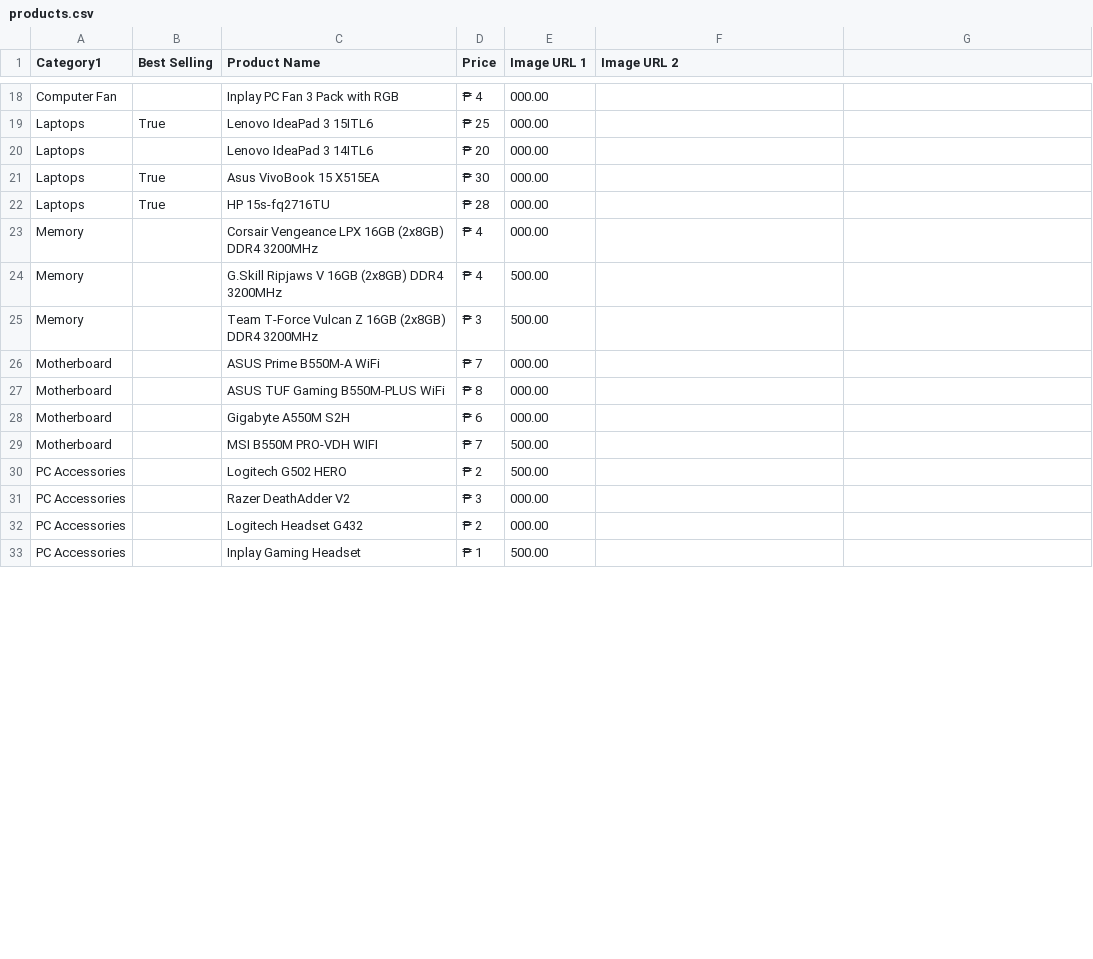
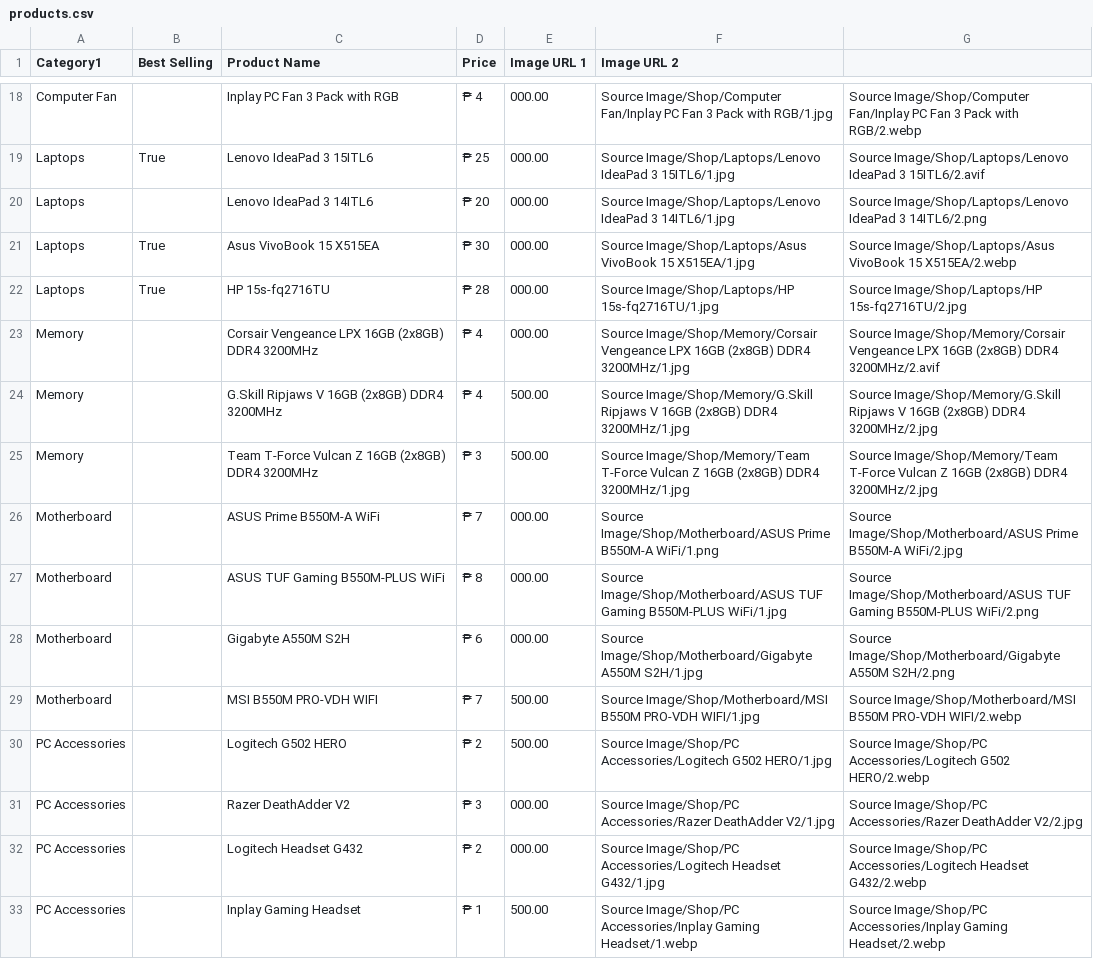
Before and after one commit to MangarinKF-HCDC/ArdCom-Electronics, a CSV file: products.csv, drawn as a sheet; only a part is shown, gaps mark what is left out; the diff covers the shown part only; the diff names each change by its address in the sheet, - before the commit and + after, or states it on an @@ line.

Commit message:
Product Images and products.csv update

```diff
--- a/products.csv
+++ b/products.csv
-F18 (Image URL 2): (empty)
+F18 (Image URL 2): Source Image/Shop/Computer Fan/Inplay PC Fan 3 Pack with RGB/1.jpg
-G18: (empty)
+G18: Source Image/Shop/Computer Fan/Inplay PC Fan 3 Pack with RGB/2.webp
-F19 (Image URL 2): (empty)
+F19 (Image URL 2): Source Image/Shop/Laptops/Lenovo IdeaPad 3 15ITL6/1.jpg
-G19: (empty)
+G19: Source Image/Shop/Laptops/Lenovo IdeaPad 3 15ITL6/2.avif
-F20 (Image URL 2): (empty)
+F20 (Image URL 2): Source Image/Shop/Laptops/Lenovo IdeaPad 3 14ITL6/1.jpg
-G20: (empty)
+G20: Source Image/Shop/Laptops/Lenovo IdeaPad 3 14ITL6/2.png
-F21 (Image URL 2): (empty)
+F21 (Image URL 2): Source Image/Shop/Laptops/Asus VivoBook 15 X515EA/1.jpg
-G21: (empty)
+G21: Source Image/Shop/Laptops/Asus VivoBook 15 X515EA/2.webp
-F22 (Image URL 2): (empty)
+F22 (Image URL 2): Source Image/Shop/Laptops/HP 15s-fq2716TU/1.jpg
-G22: (empty)
+G22: Source Image/Shop/Laptops/HP 15s-fq2716TU/2.jpg
-F23 (Image URL 2): (empty)
+F23 (Image URL 2): Source Image/Shop/Memory/Corsair Vengeance LPX 16GB (2x8GB) DDR4 3200MHz/1.jpg
-G23: (empty)
+G23: Source Image/Shop/Memory/Corsair Vengeance LPX 16GB (2x8GB) DDR4 3200MHz/2.avif
-F24 (Image URL 2): (empty)
+F24 (Image URL 2): Source Image/Shop/Memory/G.Skill Ripjaws V 16GB (2x8GB) DDR4 3200MHz/1.jpg
-G24: (empty)
+G24: Source Image/Shop/Memory/G.Skill Ripjaws V 16GB (2x8GB) DDR4 3200MHz/2.jpg
-F25 (Image URL 2): (empty)
+F25 (Image URL 2): Source Image/Shop/Memory/Team T-Force Vulcan Z 16GB (2x8GB) DDR4 3200MHz/1.jpg
-G25: (empty)
+G25: Source Image/Shop/Memory/Team T-Force Vulcan Z 16GB (2x8GB) DDR4 3200MHz/2.jpg
-F26 (Image URL 2): (empty)
+F26 (Image URL 2): Source Image/Shop/Motherboard/ASUS Prime B550M-A WiFi/1.png
-G26: (empty)
+G26: Source Image/Shop/Motherboard/ASUS Prime B550M-A WiFi/2.jpg
-F27 (Image URL 2): (empty)
+F27 (Image URL 2): Source Image/Shop/Motherboard/ASUS TUF Gaming B550M-PLUS WiFi/1.jpg
-G27: (empty)
+G27: Source Image/Shop/Motherboard/ASUS TUF Gaming B550M-PLUS WiFi/2.png
-F28 (Image URL 2): (empty)
+F28 (Image URL 2): Source Image/Shop/Motherboard/Gigabyte A550M S2H/1.jpg
-G28: (empty)
+G28: Source Image/Shop/Motherboard/Gigabyte A550M S2H/2.png
-F29 (Image URL 2): (empty)
+F29 (Image URL 2): Source Image/Shop/Motherboard/MSI B550M PRO-VDH WIFI/1.jpg
-G29: (empty)
+G29: Source Image/Shop/Motherboard/MSI B550M PRO-VDH WIFI/2.webp
-F30 (Image URL 2): (empty)
+F30 (Image URL 2): Source Image/Shop/PC Accessories/Logitech G502 HERO/1.jpg
-G30: (empty)
+G30: Source Image/Shop/PC Accessories/Logitech G502 HERO/2.webp
-F31 (Image URL 2): (empty)
+F31 (Image URL 2): Source Image/Shop/PC Accessories/Razer DeathAdder V2/1.jpg
-G31: (empty)
+G31: Source Image/Shop/PC Accessories/Razer DeathAdder V2/2.jpg
-F32 (Image URL 2): (empty)
+F32 (Image URL 2): Source Image/Shop/PC Accessories/Logitech Headset G432/1.jpg
-G32: (empty)
+G32: Source Image/Shop/PC Accessories/Logitech Headset G432/2.webp
-F33 (Image URL 2): (empty)
+F33 (Image URL 2): Source Image/Shop/PC Accessories/Inplay Gaming Headset/1.webp
-G33: (empty)
+G33: Source Image/Shop/PC Accessories/Inplay Gaming Headset/2.webp
```
Also changed, not shown: 2 removed rows and 66 edited cells elsewhere in this file, 48 other files.
